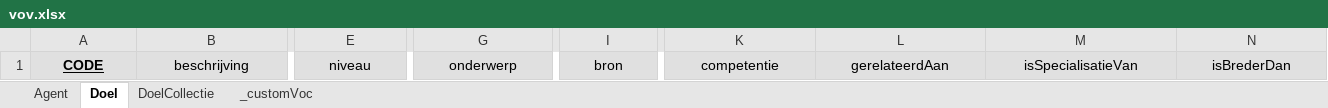
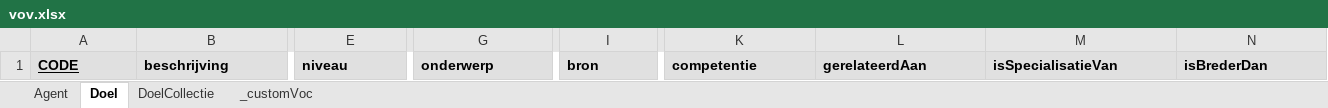
Before and after one commit to Informatievlaanderen/oslo-leermiddelen-poc, an Excel workbook: data/vov.xlsx, sheet Doel, drawn as a sheet; only a part is shown, gaps mark what is left out; values as stored, in another font and other column widths than the file's, no borders; table styles not drawn; the diff covers the shown part only; the diff names each change by its address in the sheet, - before the commit and + after, or states it on an @@ line.

```diff
--- a/data/vov.xlsx (sheet Doel)
+++ b/data/vov.xlsx (sheet Doel)
-A1:N1 alignment: center
+A1:N1 alignment: left
-B1 bold: off
+B1 bold: on
-E1 bold: off
+E1 bold: on
-G1 bold: off
+G1 bold: on
-I1 bold: off
+I1 bold: on
-K1:N1 bold: off
+K1:N1 bold: on
```
Also changed, not shown: cell formats elsewhere in this sheet, sheet DoelCollectie, sheet Agent, data/go.xlsx, data/kao.xlsx, 13 other files.
